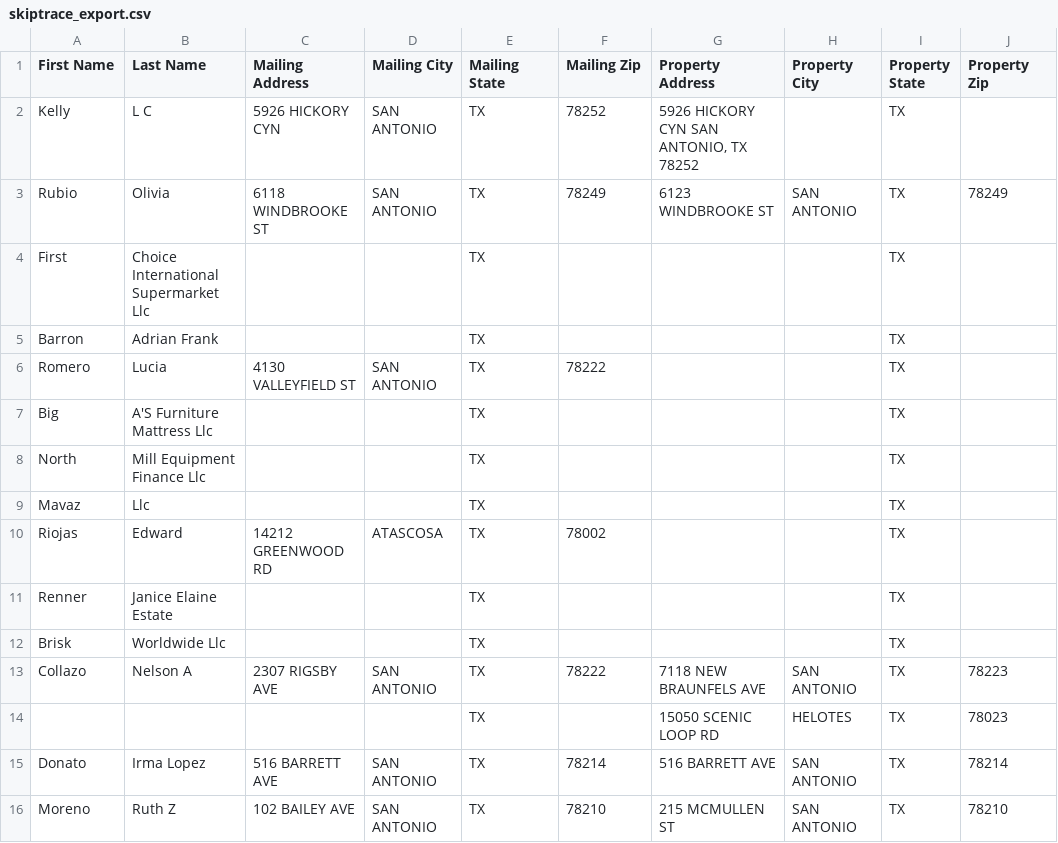
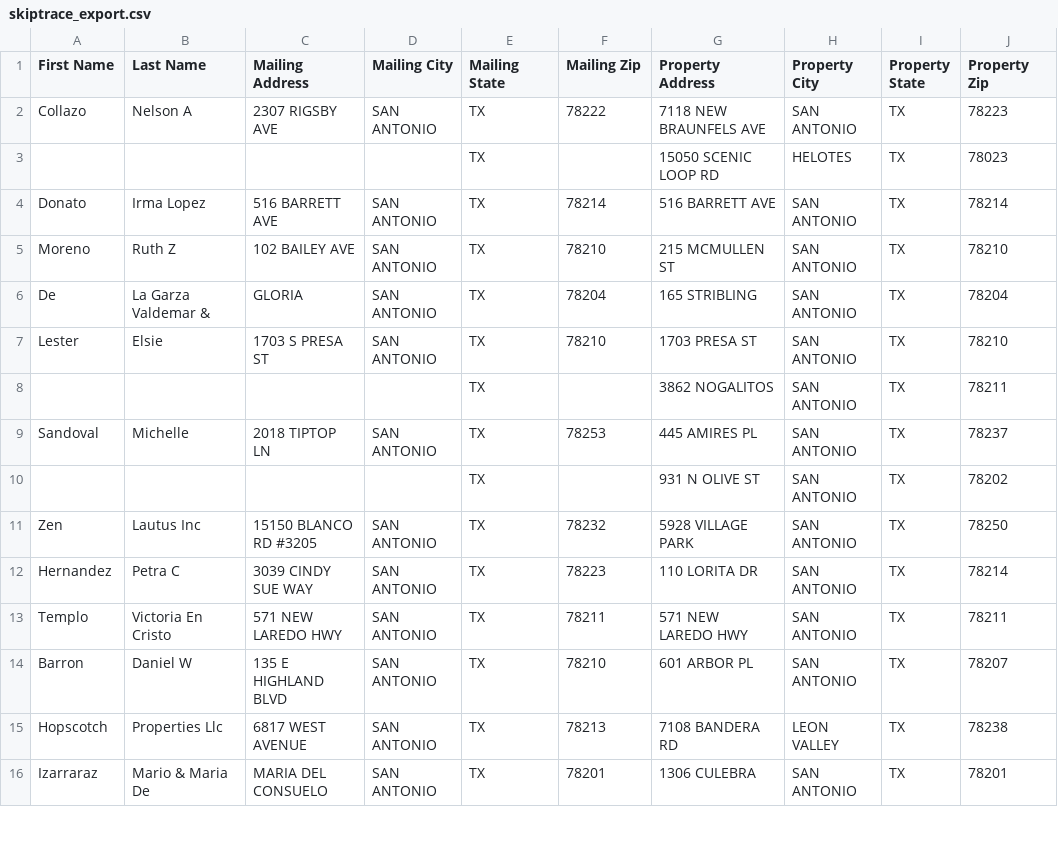
Before and after one commit to Sellmyhousefast247/Bexar-leads, a CSV file: data/skiptrace_export.csv, drawn as a sheet; only a part is shown; the shorter side is filled out with more unchanged rows; the diff covers the shown part only.

```diff
--- a/data/skiptrace_export.csv
+++ b/data/skiptrace_export.csv
@@ -1,13 +1,2 @@
 First Name,Last Name,Mailing Address,Mailing City,Mailing State,Mailing Zip,Property Address,Property City,Property State,Property Zip
-Kelly,L C,5926 HICKORY CYN,SAN ANTONIO,TX,78252,"5926 HICKORY CYN SAN ANTONIO, TX 78252",,TX,
-Rubio,Olivia,6118 WINDBROOKE ST,SAN ANTONIO,TX,78249,6123 WINDBROOKE ST,SAN ANTONIO,TX,78249
-First,Choice International Supermarket Llc,,,TX,,,,TX,
-Barron,Adrian Frank,,,TX,,,,TX,
-Romero,Lucia,4130 VALLEYFIELD ST,SAN ANTONIO,TX,78222,,,TX,
-Big,A'S Furniture Mattress Llc,,,TX,,,,TX,
-North,Mill Equipment Finance Llc,,,TX,,,,TX,
-Mavaz,Llc,,,TX,,,,TX,
-Riojas,Edward,14212 GREENWOOD RD,ATASCOSA,TX,78002,,,TX,
-Renner,Janice Elaine Estate,,,TX,,,,TX,
-Brisk,Worldwide Llc,,,TX,,,,TX,
 Collazo,Nelson A,2307 RIGSBY AVE,SAN ANTONIO,TX,78222,7118 NEW BRAUNFELS AVE,SAN ANTONIO,TX,78223
```
Also changed, not shown: 22 removed rows elsewhere in this file, 4 other files.
